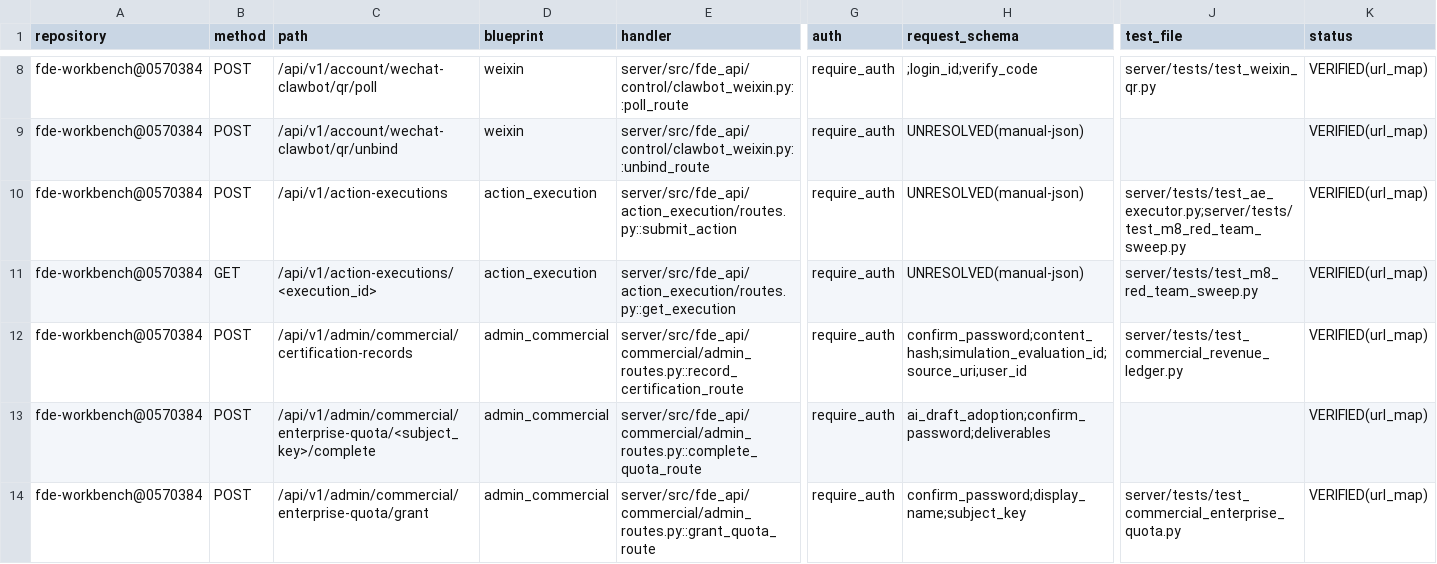
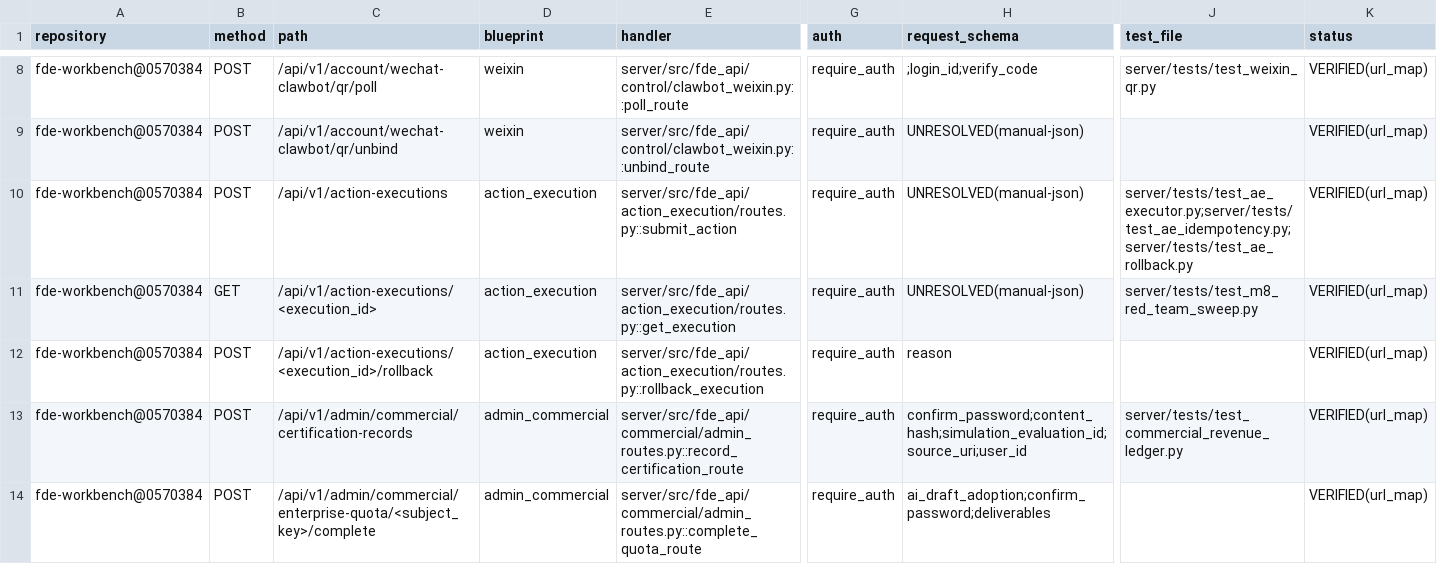
Before and after one commit to gxfde/fde-workbench, a CSV file: docs/audit/v3-route-inventory.csv, drawn as a sheet; only a part is shown, gaps mark what is left out; the shorter side is filled out with more unchanged rows; rows hold the shown columns only; the diff names each change by its address in the sheet, - before the commit and + after, or states it on an @@ line.

Commit message:
feat(action-execution): AE1-WP2 幂等在途锁+回滚四态——补偿批次表 d9e3f5a7c1b9+27 钉+审计清单/archify 重生成
- 在途锁（U1 x-idempotency.in_flight/U2 A9）：L5 后 dispatch 前落 awaiting_approval
  锁行占用 UNIQUE(org_id,idempotency_key)——并发败者在零副作用窗口 409 挡下；
  IntegrityError 败者重读裁决 mismatch/in_flight（先例 agents/service.py:649-664）
- 回滚（U1 x-rollback/U2 S-AE-03）：rollback_action 四态诚实失败
  rolled_back/not_supported/failed+compensation_failed+ids/noop 均 HTTP 200；
  批次幂等（uq_action_compensations_execution 复用既有批次零重复补偿）；
  NO_COMPENSATOR fail-closed→not_supported 不谎报 rolled_back；
  risk≥3 真执行行 approval_id 缺失防御 403（L4 不变量破缺）
- 修复：db.session() 每次返回全新 Session（extensions.Database 非 scoped）——
  finalize 查询与属性赋值须同一 session 变量（跨 session 赋值不被 track＝
  静默丢写）；SQLAlchemy 2.0 autobegin 下不得 with session.begin()
- 迁移 d9e3f5a7c1b9 action_compensations（挂 c7d1e3a5b9f2，append-only，
  第 95 单）；审计三件+archify 重生成（路由 541/表 165/迁移 95/M8 爬扫 49→50）

```diff
--- a/docs/audit/v3-route-inventory.csv
+++ b/docs/audit/v3-route-inventory.csv
-J10 (test_file): server/tests/test_ae_executor.py;server/tests/test_m8_red_team_sweep.py
+J10 (test_file): server/tests/test_ae_executor.py;server/tests/test_ae_idempotency.py;server/tests/test_ae_rollback.py
+row 12: fde-workbench@0570384 | POST | /api/v1/action-executions/<execution_id>/rollback | action_execution | server/src/fde_api/action_execution/routes.py::rollback_execution | require_auth | reason |  | VERIFIED(url_map)
```
Also changed, not shown: docs/audit/v3-database-inventory.csv, 13 other files.
